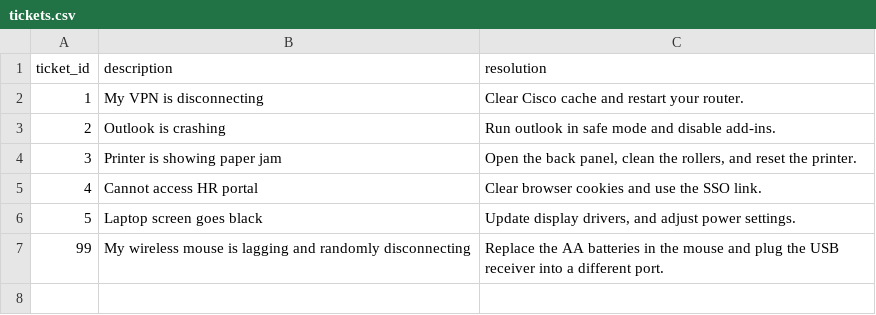
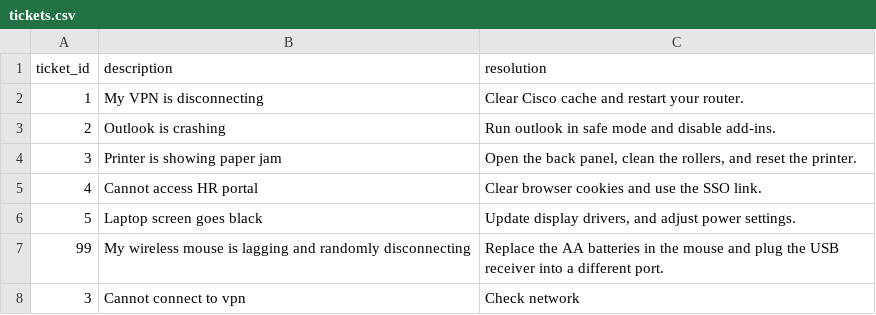
Before and after one commit to csegaurshashank-boop/HCL_HACKATHON_ASYNCNINJAS, a CSV file: backend/data/tickets.csv, drawn as a sheet; the diff names each change by its address in the sheet, - before the commit and + after, or states it on an @@ line.

```diff
--- a/backend/data/tickets.csv
+++ b/backend/data/tickets.csv
+row 8: 3 | Cannot connect to vpn | Check network
```
Also changed, not shown: 10 other files.
